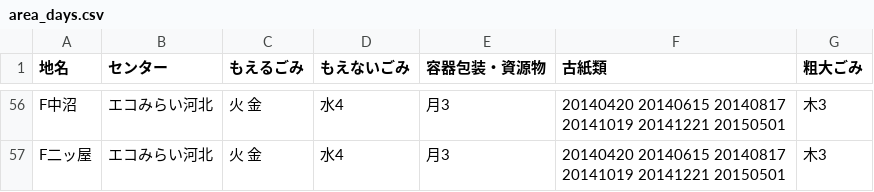
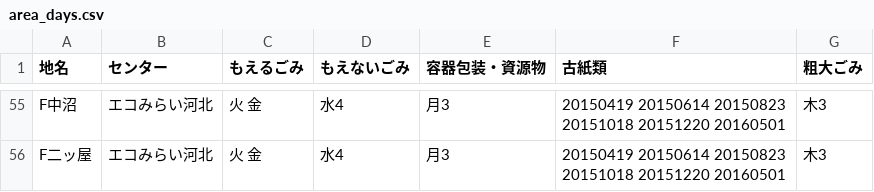
Before and after one commit to kahokushi2004/5374, a CSV file: data/area_days.csv, drawn as a sheet; only a part is shown, gaps mark what is left out; addresses are those after the commit; the diff covers the shown part only; the diff names each change by its address in the sheet, - before the commit and + after, or states it on an @@ line.

```diff
--- a/data/area_days.csv
+++ b/data/area_days.csv
-F55:F56 (古紙類): 20140420 20140615 20140817 20141019 20141221 20150501
+F55:F56 (古紙類): 20150419 20150614 20150823 20151018 20151220 20160501
```
Also changed, not shown: 1 removed row and 71 edited cells elsewhere in this file.
